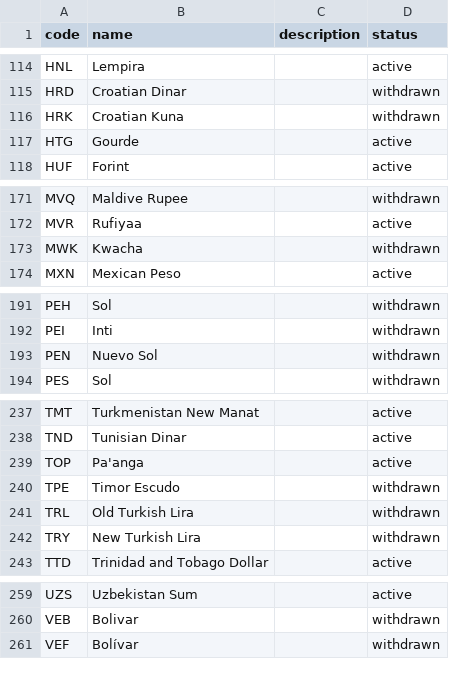
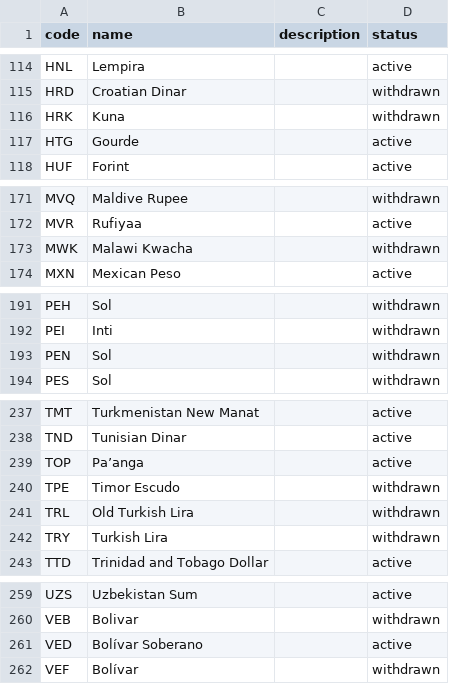
Before and after one commit to practicalparticipation/iati-datastore, a CSV file: iati_datastore/iatilib/codelists/2/Currency.csv, drawn as a sheet; only a part is shown, gaps mark what is left out; the diff covers the shown part only.

```diff
--- a/iati_datastore/iatilib/codelists/2/Currency.csv
+++ b/iati_datastore/iatilib/codelists/2/Currency.csv
@@ -115,3 +115,3 @@ HNL,Lempira,,active
 HRD,Croatian Dinar,,withdrawn
-HRK,Croatian Kuna,,withdrawn
+HRK,Kuna,,withdrawn
 HTG,Gourde,,active
@@ -172,3 +172,3 @@ MVQ,Maldive Rupee,,withdrawn
 MVR,Rufiyaa,,active
-MWK,Kwacha,,withdrawn
+MWK,Malawi Kwacha,,withdrawn
 MXN,Mexican Peso,,active
@@ -192,3 +192,3 @@ PEH,Sol,,withdrawn
 PEI,Inti,,withdrawn
-PEN,Nuevo Sol,,withdrawn
+PEN,Sol,,withdrawn
 PES,Sol,,withdrawn
@@ -238,6 +238,6 @@ TMT,Turkmenistan New Manat,,active
 TND,Tunisian Dinar,,active
-TOP,Pa'anga,,active
+TOP,Pa’anga,,active
 TPE,Timor Escudo,,withdrawn
 TRL,Old Turkish Lira,,withdrawn
-TRY,New Turkish Lira,,withdrawn
+TRY,Turkish Lira,,withdrawn
 TTD,Trinidad and Tobago Dollar,,active
@@ -260,2 +260,3 @@ UZS,Uzbekistan Sum,,active
 VEB,Bolivar,,withdrawn
+VED,Bolívar Soberano,,active
 VEF,Bolívar,,withdrawn
```
Also changed, not shown: 1 edited cell elsewhere in this file, iati_datastore/iatilib/codelists/1/AidType.csv, iati_datastore/iatilib/codelists/1/Sector.csv, 2 other files.
